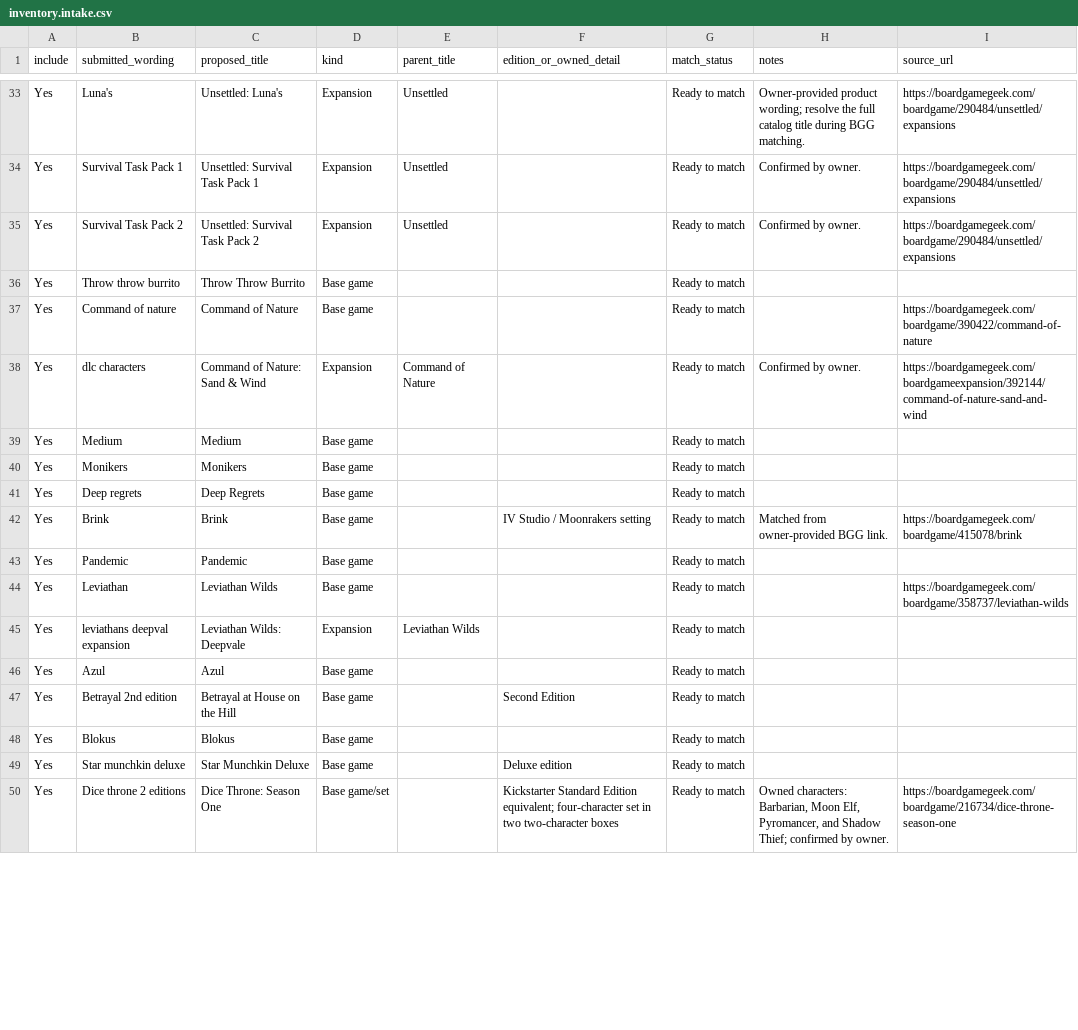
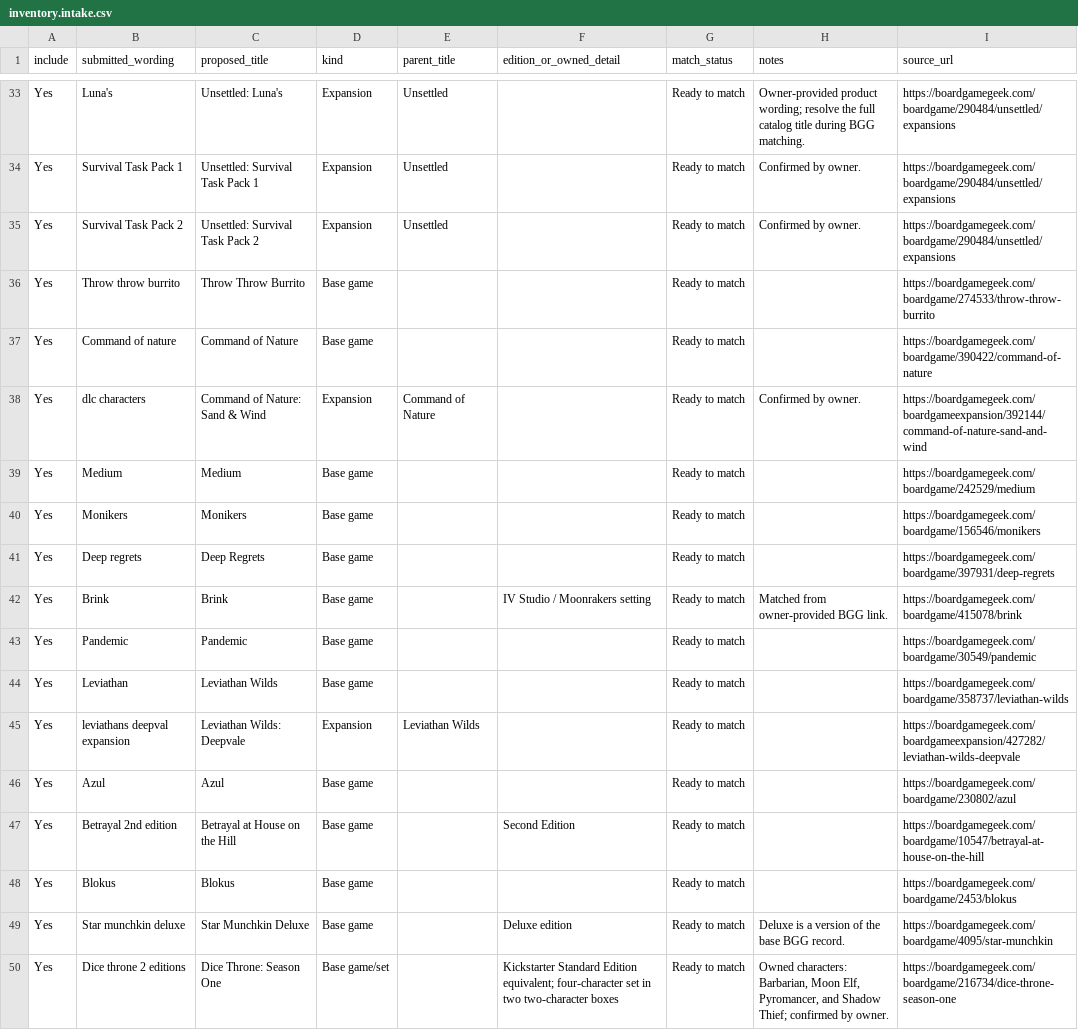
Before and after one commit to Bahbus/BoardGameInventory, a CSV file: data/inventory.intake.csv, drawn as a sheet; only a part is shown, gaps mark what is left out; the diff covers the shown part only.

```diff
--- a/data/inventory.intake.csv
+++ b/data/inventory.intake.csv
@@ -35,16 +35,16 @@ Yes,Survival Task Pack 1,Unsettled: Survival Task Pack 1,Expansion,Unsettled,,Re
 Yes,Survival Task Pack 2,Unsettled: Survival Task Pack 2,Expansion,Unsettled,,Ready to match,Confirmed by owner.,https://boardgamegeek.com/boardgame/290484/unsettled/expansions
-Yes,Throw throw burrito,Throw Throw Burrito,Base game,,,Ready to match,,
+Yes,Throw throw burrito,Throw Throw Burrito,Base game,,,Ready to match,,https://boardgamegeek.com/boardgame/274533/throw-throw-burrito
 Yes,Command of nature,Command of Nature,Base game,,,Ready to match,,https://boardgamegeek.com/boardgame/390422/command-of-nature
 Yes,dlc characters,Command of Nature: Sand & Wind,Expansion,Command of Nature,,Ready to match,Confirmed by owner.,https://boardgamegeek.com/boardgameexpansion/392144/command-of-nature-sand-and-wind
-Yes,Medium,Medium,Base game,,,Ready to match,,
-Yes,Monikers,Monikers,Base game,,,Ready to match,,
-Yes,Deep regrets,Deep Regrets,Base game,,,Ready to match,,
+Yes,Medium,Medium,Base game,,,Ready to match,,https://boardgamegeek.com/boardgame/242529/medium
+Yes,Monikers,Monikers,Base game,,,Ready to match,,https://boardgamegeek.com/boardgame/156546/monikers
+Yes,Deep regrets,Deep Regrets,Base game,,,Ready to match,,https://boardgamegeek.com/boardgame/397931/deep-regrets
 Yes,Brink,Brink,Base game,,IV Studio / Moonrakers setting,Ready to match,Matched from owner-provided BGG link.,https://boardgamegeek.com/boardgame/415078/brink
-Yes,Pandemic,Pandemic,Base game,,,Ready to match,,
+Yes,Pandemic,Pandemic,Base game,,,Ready to match,,https://boardgamegeek.com/boardgame/30549/pandemic
 Yes,Leviathan,Leviathan Wilds,Base game,,,Ready to match,,https://boardgamegeek.com/boardgame/358737/leviathan-wilds
-Yes,leviathans deepval expansion,Leviathan Wilds: Deepvale,Expansion,Leviathan Wilds,,Ready to match,,
-Yes,Azul,Azul,Base game,,,Ready to match,,
-Yes,Betrayal 2nd edition,Betrayal at House on the Hill,Base game,,Second Edition,Ready to match,,
-Yes,Blokus,Blokus,Base game,,,Ready to match,,
-Yes,Star munchkin deluxe,Star Munchkin Deluxe,Base game,,Deluxe edition,Ready to match,,
+Yes,leviathans deepval expansion,Leviathan Wilds: Deepvale,Expansion,Leviathan Wilds,,Ready to match,,https://boardgamegeek.com/boardgameexpansion/427282/leviathan-wilds-deepvale
+Yes,Azul,Azul,Base game,,,Ready to match,,https://boardgamegeek.com/boardgame/230802/azul
+Yes,Betrayal 2nd edition,Betrayal at House on the Hill,Base game,,Second Edition,Ready to match,,https://boardgamegeek.com/boardgame/10547/betrayal-at-house-on-the-hill
+Yes,Blokus,Blokus,Base game,,,Ready to match,,https://boardgamegeek.com/boardgame/2453/blokus
+Yes,Star munchkin deluxe,Star Munchkin Deluxe,Base game,,Deluxe edition,Ready to match,Deluxe is a version of the base BGG record.,https://boardgamegeek.com/boardgame/4095/star-munchkin
 Yes,Dice throne 2 editions,Dice Throne: Season One,Base game/set,,Kickstarter Standard Edition equivalent; four-character set in two two-character boxes,Ready to match,"Owned characters: Barbarian, Moon Elf, Pyromancer, and Shadow Thief; confirmed by owner.",https://boardgamegeek.com/boardgame/216734/dice-throne-season-one
```
Also changed, not shown: 42 edited cells elsewhere in this file, data/inventory.matching.csv, 3 other files.
